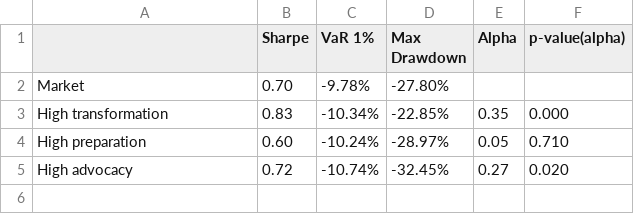
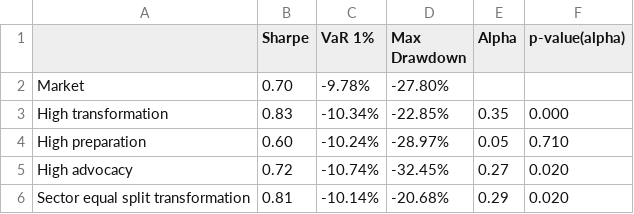
Before and after one commit to christy108/modular_fund_analysis, a CSV file: output/North_America-strategy_performance_metrics_split6--ff-North_America_2014-07-2024-12.csv, drawn as a sheet.

```diff
--- a/output/North_America-strategy_performance_metrics_split6--ff-North_America_2014-07-2024-12.csv
+++ b/output/North_America-strategy_performance_metrics_split6--ff-North_America_2014-07-2024-12.csv
@@ -5 +5,2 @@ High preparation,0.60,-10.24%,-28.97%,0.05,0.710
 High advocacy,0.72,-10.74%,-32.45%,0.27,0.020
+Sector equal split transformation,0.81,-10.14%,-20.68%,0.29,0.020
```
Also changed, not shown: output/North_America-strategy_cumulative_performance_split6--ff-North_America_2014-07-2024-12.csv, 17 other files.
